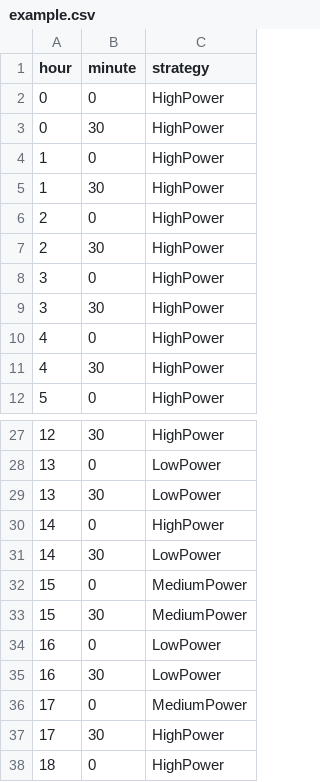
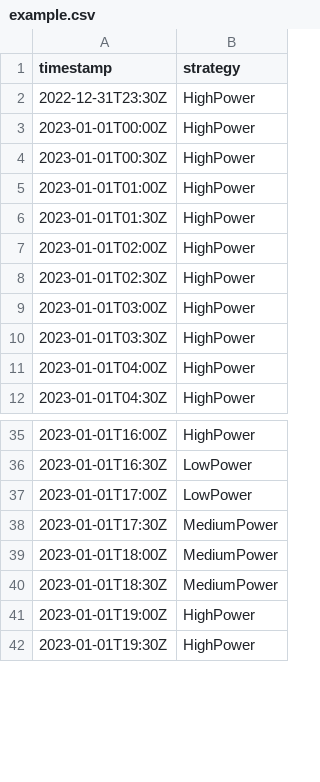
Before and after one commit to di-unipi-socc/carbonstat, a CSV file: data/assignments/example.csv, drawn as a sheet; only a part is shown, gaps mark what is left out; removed rows and columns are numbered as before the commit, all else as after; the diff covers the shown part only; the diff names each change by its address in the sheet, - before the commit and + after, or states it on an @@ line.

```diff
--- a/data/assignments/example.csv
+++ b/data/assignments/example.csv
-column A (hour), rows 2-12: 0 | 0 | 1 | 1 | 2 | 2 | 3 | 3 | 4 | 4 | 5; rows 27-29: 12 | 13 | 13; rows 32-33: 15 | 15; rows 36-38: 17 | 17 | 18
-column B (minute), rows 2-12: 0 | 30 | 0 | 30 | 0 | 30 | 0 | 30 | 0 | 30 | 0; rows 27-29: 30 | 0 | 30; rows 32-33: 0 | 30; rows 36-38: 0 | 30 | 0
+column A (timestamp), rows 2-12: 2022-12-31T23:30Z | 2023-01-01T00:00Z | 2023-01-01T00:30Z | 2023-01-01T01:00Z | 2023-01-01T01:30Z | 2023-01-01T02:00Z | 2023-01-01T02:30Z | 2023-01-01T03:00Z | 2023-01-01T03:30Z | 2023-01-01T04:00Z | 2023-01-01T04:30Z; rows 35-42: 2023-01-01T16:00Z | 2023-01-01T16:30Z | 2023-01-01T17:00Z | 2023-01-01T17:30Z | 2023-01-01T18:00Z | 2023-01-01T18:30Z | 2023-01-01T19:00Z | 2023-01-01T19:30Z
@@ row 30 moved to row 22: 2023-01-01T09:30Z @@
@@ row 31 moved to row 32: 2023-01-01T14:30Z @@
@@ row 34 moved to row 46: 2023-01-01T21:30Z @@
-row 35: 16 | 30 | LowPower
```
Also changed, not shown: 6 added rows, 5 removed rows and 3 moved rows elsewhere in this file, 1 other file.
